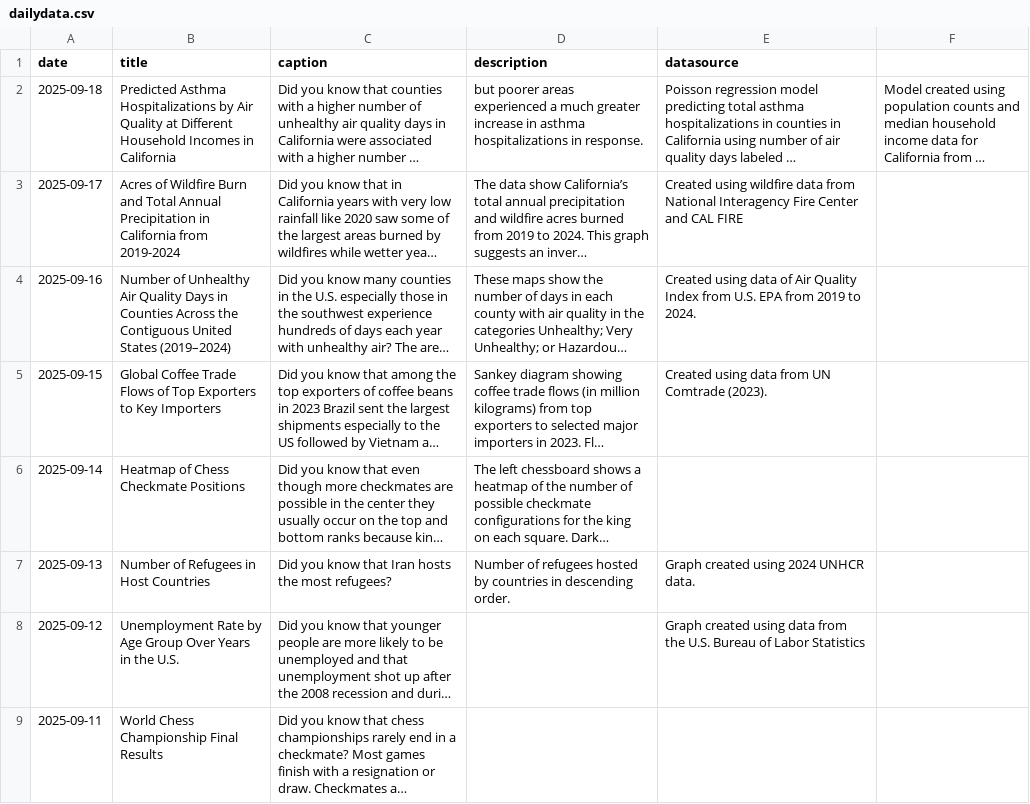
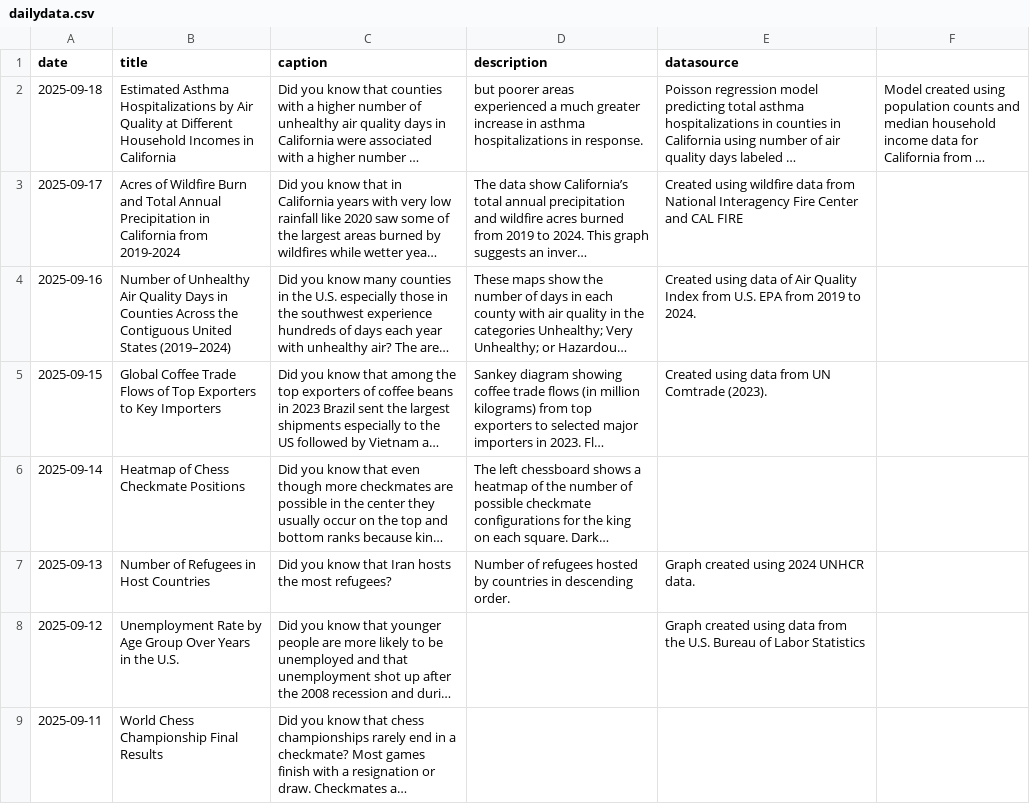
Before and after one commit to contactdailydata-spec/dailydata, a CSV file: dailydata.csv, drawn as a sheet; long unchanged cells end in …; the diff names each change by its address in the sheet, - before the commit and + after, or states it on an @@ line.

Commit message:
fix figure legend title from predicted to estimated

```diff
--- a/dailydata.csv
+++ b/dailydata.csv
-B2 (title): Predicted Asthma Hospitalizations…
+B2 (title): Estimated Asthma Hospitalizations…
```
Also changed, not shown: 3 other files.
